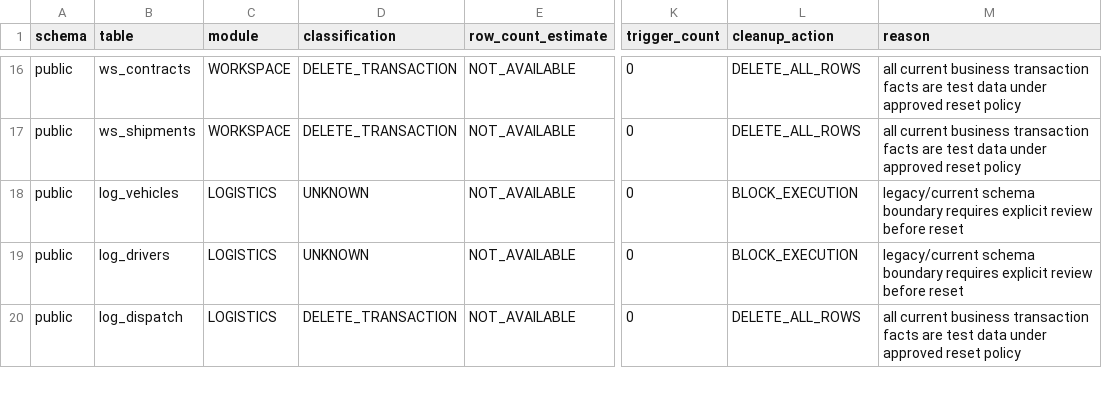
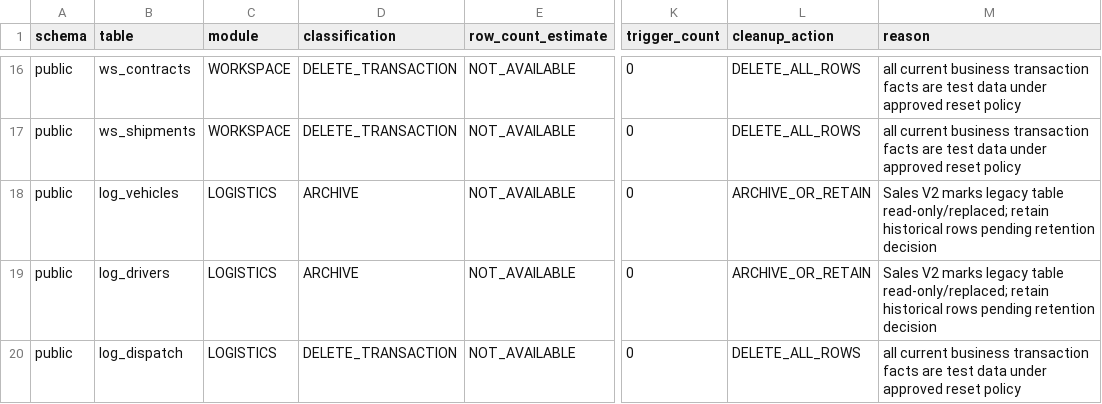
Before and after one commit to ivanzhao299/phoenix-erp-v3, a CSV file: full-reset-table-classification.csv, drawn as a sheet; only a part is shown, gaps mark what is left out; the diff covers the shown part only; the diff names each change by its address in the sheet, - before the commit and + after, or states it on an @@ line.

```diff
--- a/full-reset-table-classification.csv
+++ b/full-reset-table-classification.csv
-D18:D19 (classification): UNKNOWN
+D18:D19 (classification): ARCHIVE
-L18:L19 (cleanup_action): BLOCK_EXECUTION
+L18:L19 (cleanup_action): ARCHIVE_OR_RETAIN
-M18:M19 (reason): legacy/current schema boundary requires explicit review before reset
+M18:M19 (reason): Sales V2 marks legacy table read-only/replaced; retain historical rows pending retention decision
```
Also changed, not shown: 18 edited cells elsewhere in this file, full-reset-master-baseline.csv, 1 other file.
